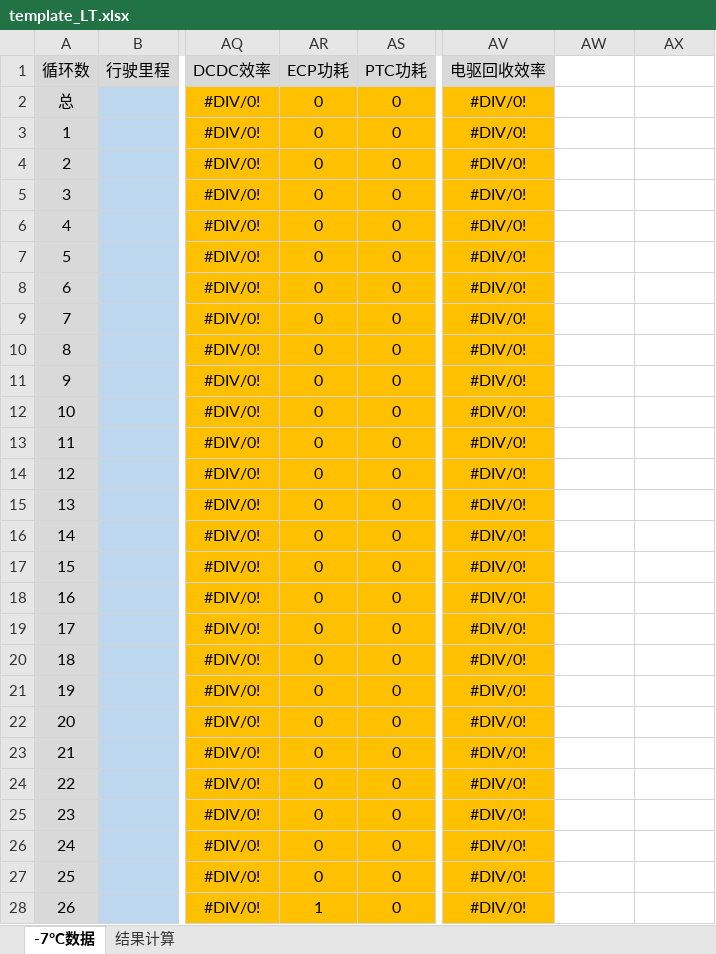
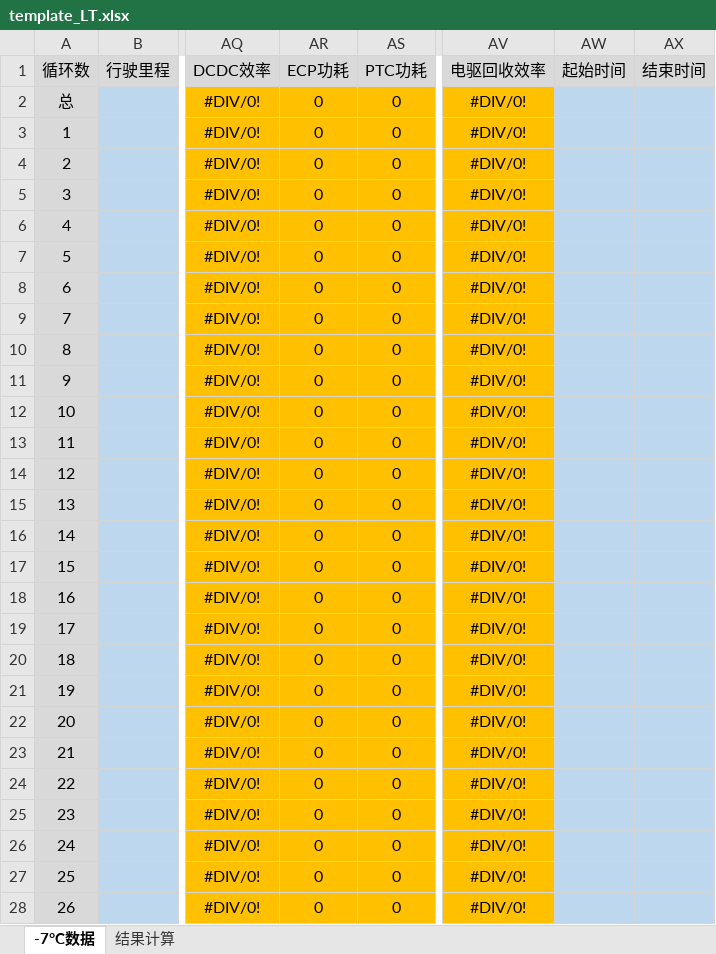
Before and after one commit to SponGe2009/EV-Test-Data-Analysis, an Excel workbook: data/template_LT.xlsx, sheet -7°C数据, drawn as a sheet; only a part is shown, gaps mark what is left out; values as stored, in another font and other column widths than the file's, no borders; the diff covers the shown part only; the diff names each change by its address in the sheet, - before the commit and + after, or states it on an @@ line.

```diff
--- a/data/template_LT.xlsx (sheet -7°C数据)
+++ b/data/template_LT.xlsx (sheet -7°C数据)
-AW1: (empty)
+AW1: 起始时间
-AW1:AX1 fill: none
+AW1:AX1 fill: #D9D9D9
-AX1: (empty)
+AX1: 结束时间
-AW2:AX28 fill: none
+AW2:AX28 fill: #BDD7EE
-AR28: 1
+AR28: 0
```
Also changed, not shown: 24 edited cells and cell formats elsewhere in this sheet, formulas that keep their value, 1 other file.
